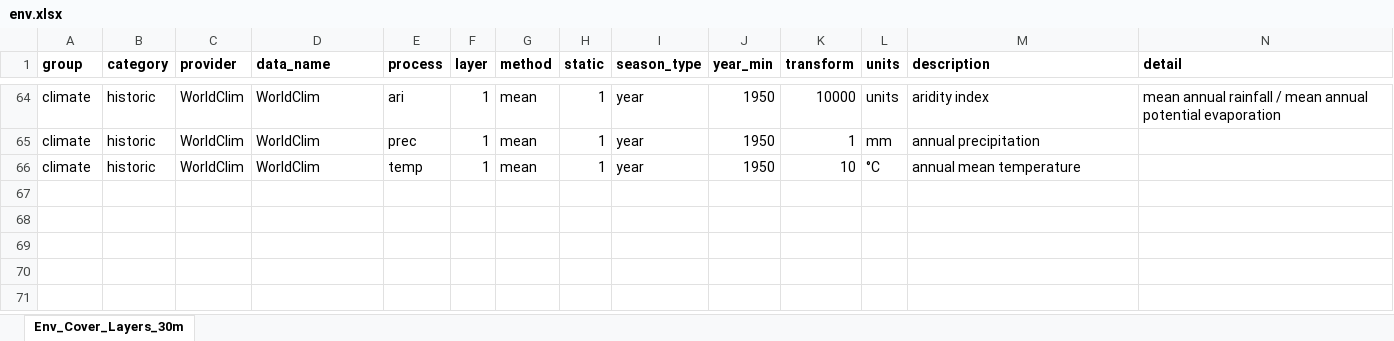
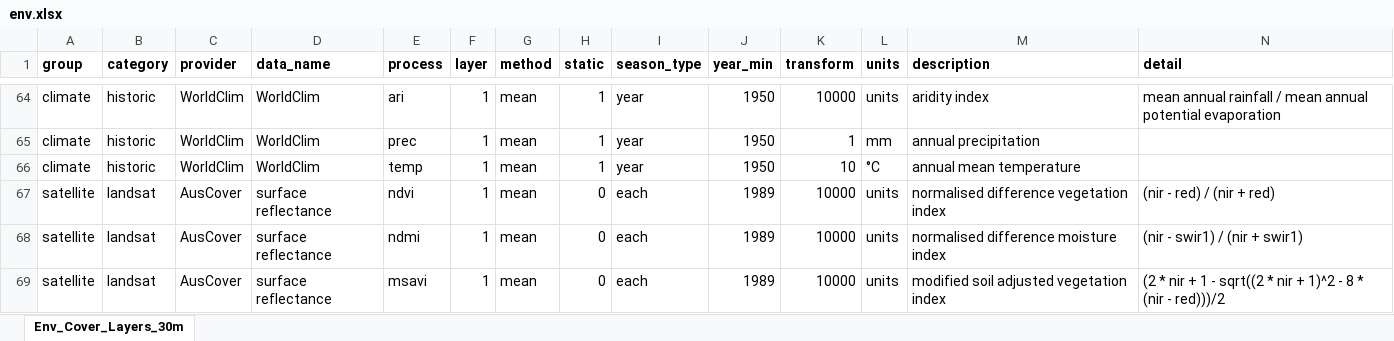
Before and after one commit to dew-landscapes/envEcosystems, an Excel workbook: data-raw/env.xlsx, sheet Env_Cover_Layers_30m, drawn as a sheet; only a part is shown, gaps mark what is left out; values as stored, in another font and other column widths than the file's, no borders; rows hold the shown columns only; the diff names each change by its address in the sheet, - before the commit and + after, or states it on an @@ line.

```diff
--- a/data-raw/env.xlsx (sheet Env_Cover_Layers_30m)
+++ b/data-raw/env.xlsx (sheet Env_Cover_Layers_30m)
+row 67: satellite | landsat | AusCover | surface reflectance | ndvi | 1 | mean | 0 | each | 1989 | 10000 | units | normalised difference vegetation index | (nir - red) / (nir + red)
+row 68: satellite | landsat | AusCover | surface reflectance | ndmi | 1 | mean | 0 | each | 1989 | 10000 | units | normalised difference moisture index | (nir - swir1) / (nir + swir1)
+row 69: satellite | landsat | AusCover | surface reflectance | msavi | 1 | mean | 0 | each | 1989 | 10000 | units | modified soil adjusted vegetation index | (2 * nir + 1 - sqrt((2 * nir + 1)^2 - 8 * (nir - red)))/2
```
Also changed, not shown: 5 other files.
